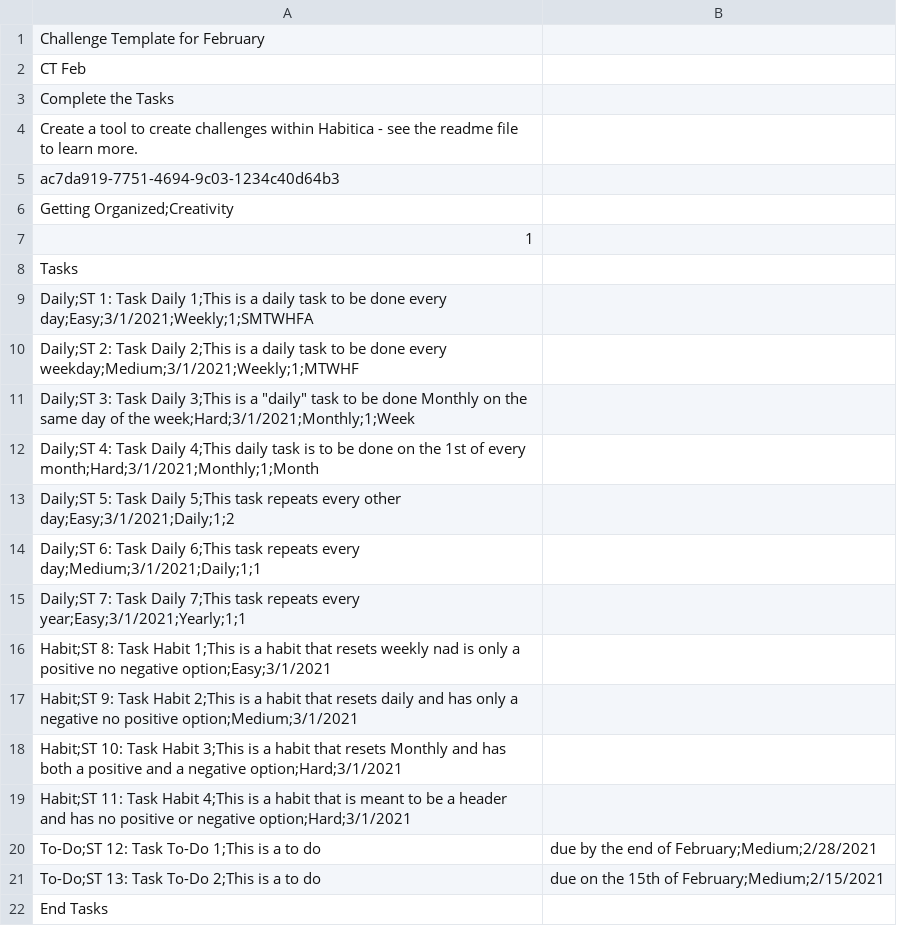
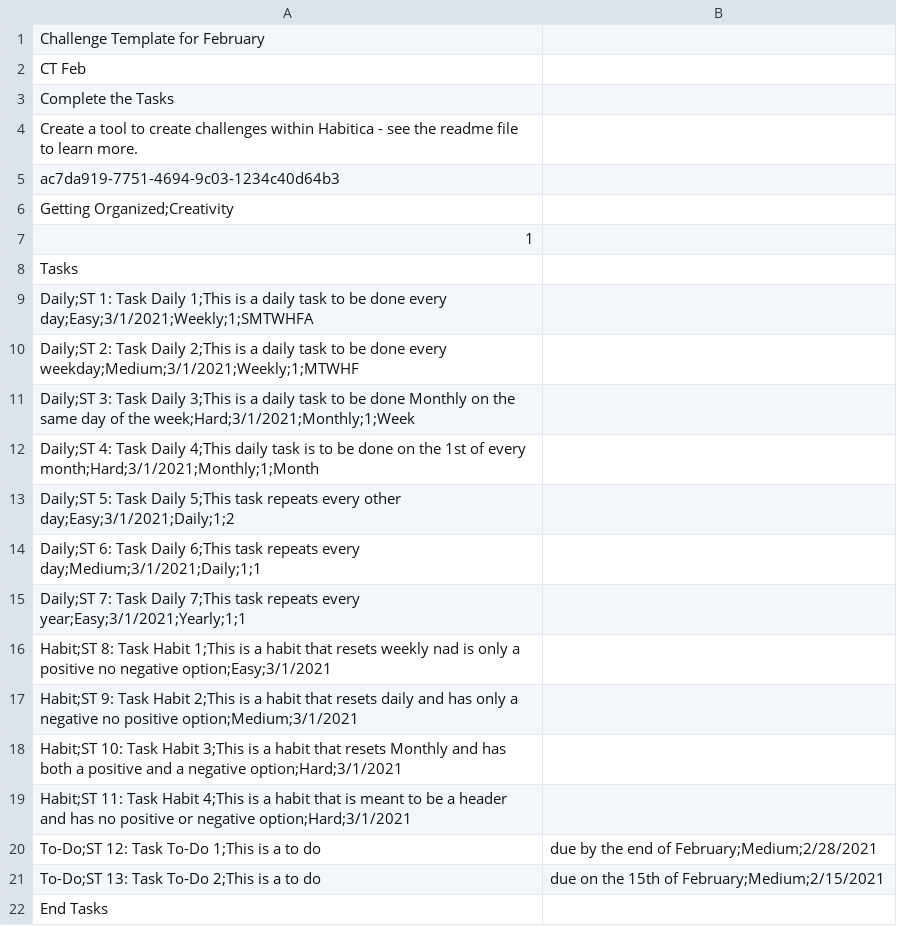
Before and after one commit to Memry/Challenge-Creator, a CSV file: challenge creator data sample.csv, drawn as a sheet.

Commit message:
Update challenge creator data sample.csv

```diff
--- a/challenge creator data sample.csv
+++ b/challenge creator data sample.csv
@@ -10,3 +10,3 @@ Daily;ST 1: Task Daily 1;This is a daily task to be done every day;Easy;3/1/2021
 Daily;ST 2: Task Daily 2;This is a daily task to be done every weekday;Medium;3/1/2021;Weekly;1;MTWHF,
-Daily;ST 3: Task Daily 3;This is a "daily" task to be done Monthly on the same day of the week;Hard;3/1/2021;Monthly;1;Week,
+Daily;ST 3: Task Daily 3;This is a daily task to be done Monthly on the same day of the week;Hard;3/1/2021;Monthly;1;Week,
 Daily;ST 4: Task Daily 4;This daily task is to be done on the 1st of every month;Hard;3/1/2021;Monthly;1;Month,
```
